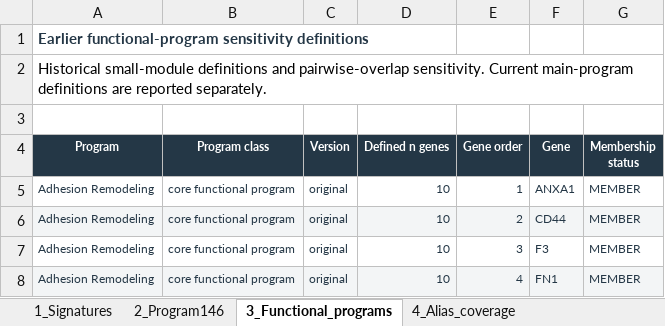
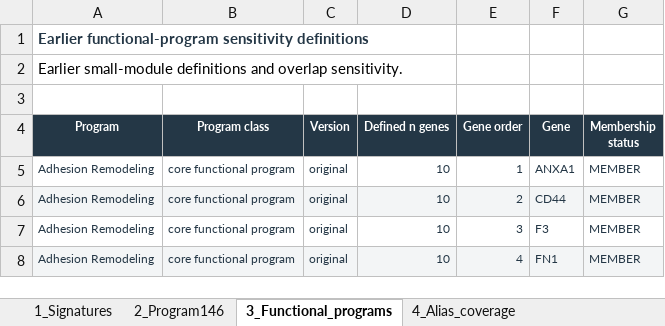
Before and after one commit to jvhvhj/yap-stem-tnbc, an Excel workbook: supp/Supplementary_Table_S2_PUBLICATION.xlsx, sheet 3_Functional_programs, drawn as a sheet; only a part is shown; values as stored, in another font and other column widths than the file's, no borders; the diff names each change by its address in the sheet, - before the commit and + after, or states it on an @@ line.

```diff
--- a/supp/Supplementary_Table_S2_PUBLICATION.xlsx (sheet 3_Functional_programs)
+++ b/supp/Supplementary_Table_S2_PUBLICATION.xlsx (sheet 3_Functional_programs)
-A2 (Program): Historical small-module definitions and pairwise-overlap sensitivity. Current main-program definitions are reported separately.
+A2 (Program): Earlier small-module definitions and overlap sensitivity.
```
Also changed, not shown: sheet Signature_gene_provenance, sheet 6_Matched_null, sheet 1_Signatures, sheet 4_Alias_coverage, supp/Supplementary_Table_S3_PUBLICATION.xlsx, supp/Supplementary_Table_S4_PUBLICATION.xlsx, 2 other files.
